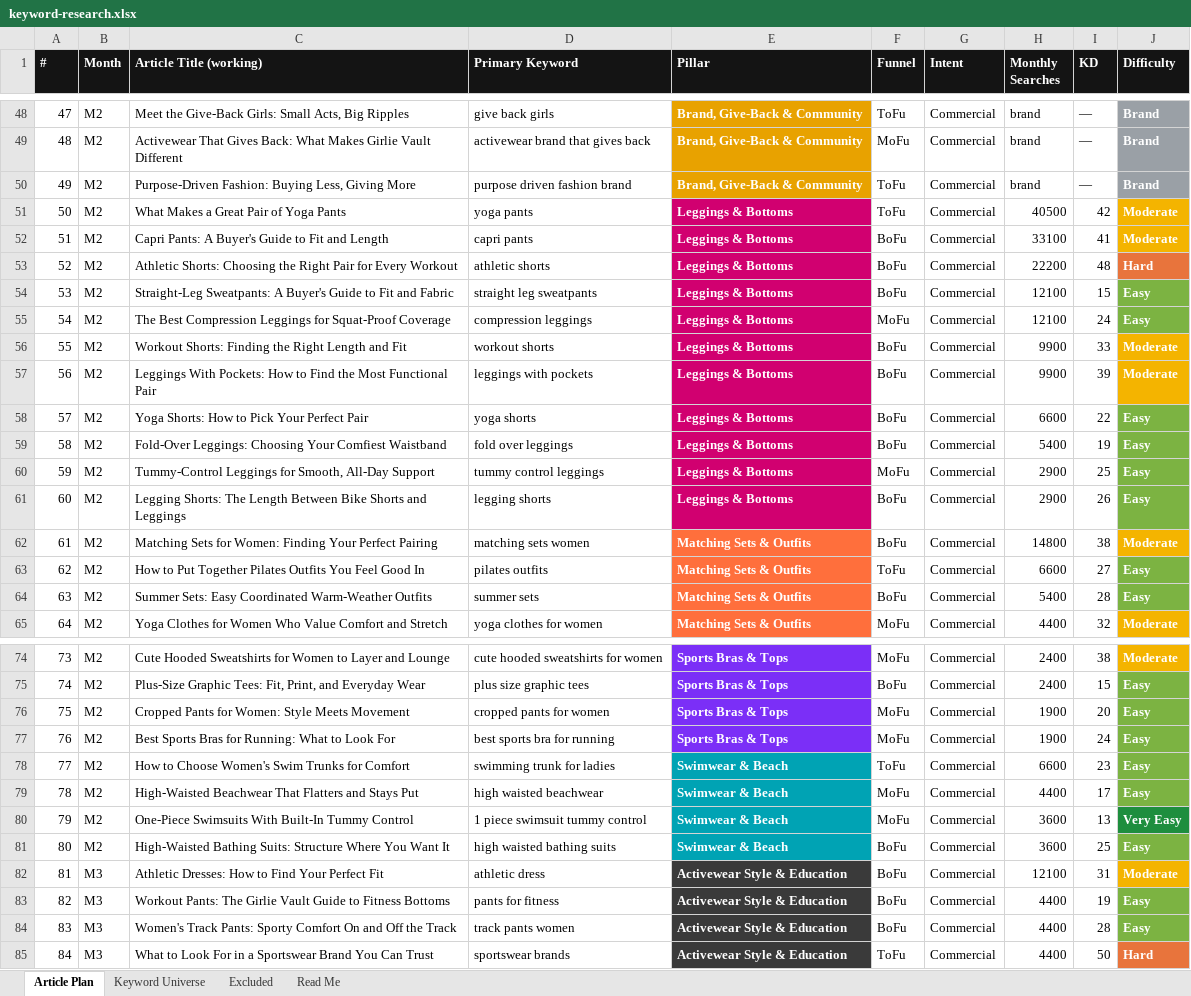
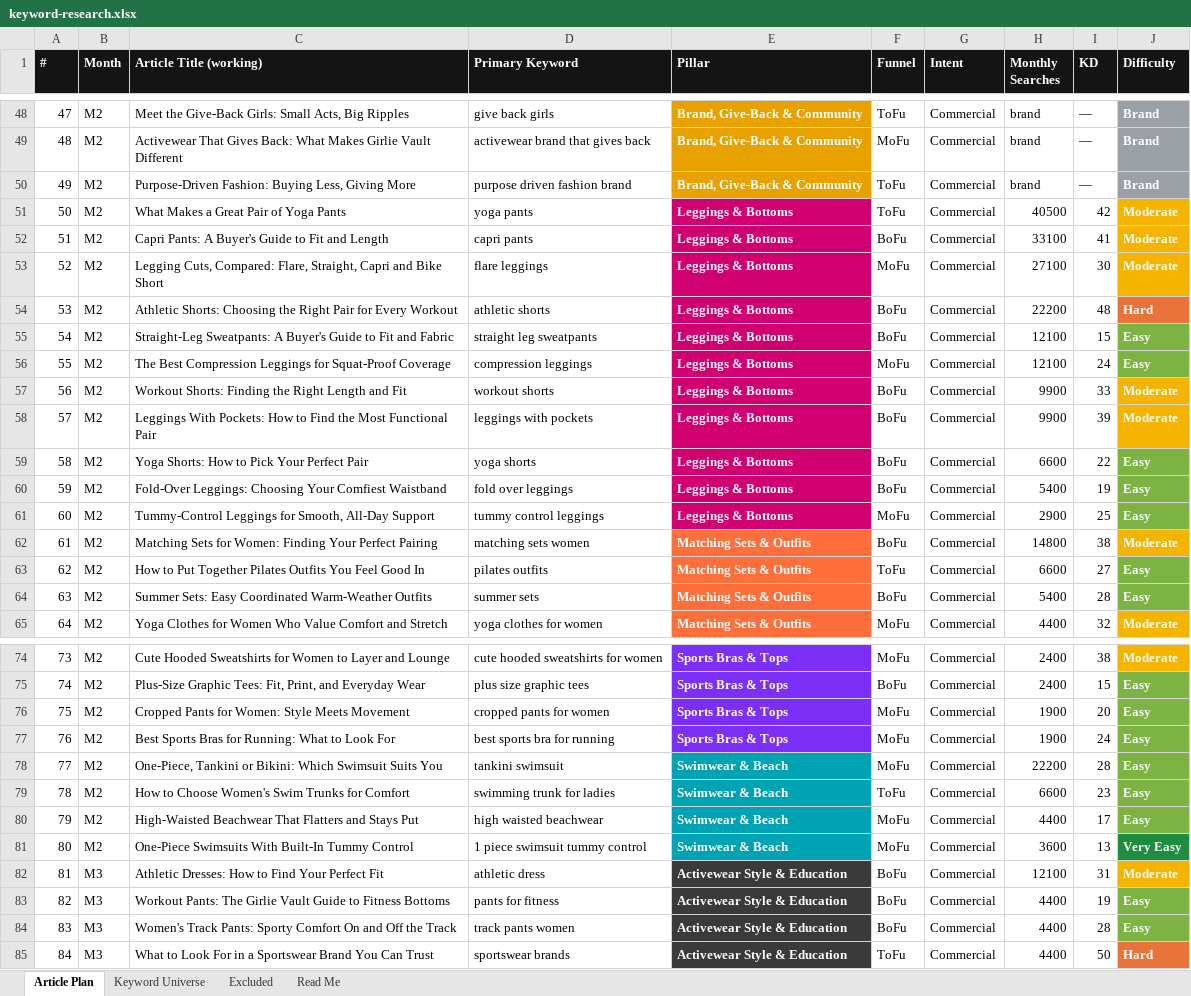
Before and after one commit to jonestj-boop/decks, an Excel workbook: decks/girlievault/keyword-research.xlsx, sheet Article Plan, drawn as a sheet; only a part is shown, gaps mark what is left out; values as stored, in another font and other column widths than the file's, no borders; removed rows and columns are numbered as before the commit, all else as after; the diff names each change by its address in the sheet, - before the commit and + after, or states it on an @@ line.

```diff
--- a/decks/girlievault/keyword-research.xlsx (sheet Article Plan)
+++ b/decks/girlievault/keyword-research.xlsx (sheet Article Plan)
+row 53: 52 | M2 | Legging Cuts, Compared: Flare, Straight, Capri and Bike Short | flare leggings | Leggings & Bottoms | MoFu | Commercial | 27100 | 30 | Moderate
@@ column A (#) renumbered between rows 54 and 81 @@
-row 61: 60 | M2 | Legging Shorts: The Length Between Bike Shorts and Leggings | legging shorts | Leggings & Bottoms | BoFu | Commercial | 2900 | 26 | Easy
+row 78: 77 | M2 | One-Piece, Tankini or Bikini: Which Swimsuit Suits You | tankini swimsuit | Swimwear & Beach | MoFu | Commercial | 22200 | 28 | Easy
-row 81: 80 | M2 | High-Waisted Bathing Suits: Structure Where You Want It | high waisted bathing suits | Swimwear & Beach | BoFu | Commercial | 3600 | 25 | Easy
```
Also changed, not shown: sheet Keyword Universe, sheet Read Me.
